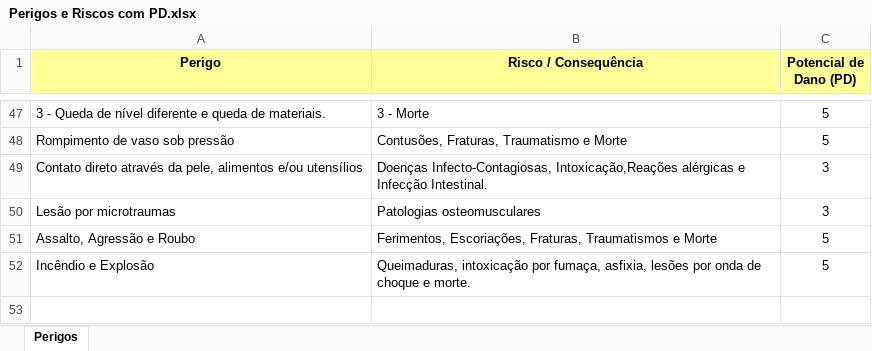
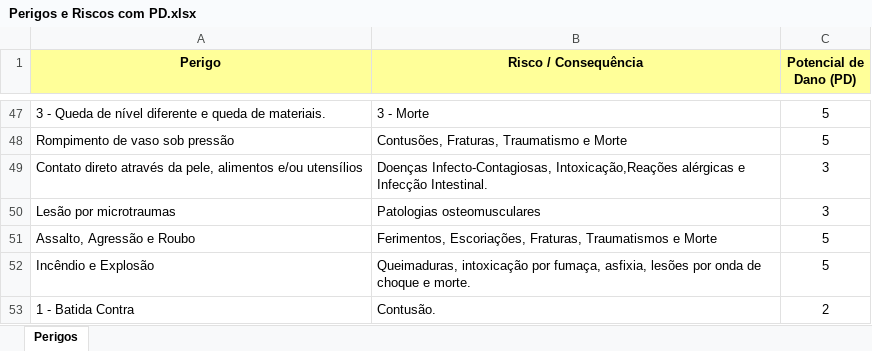
Before and after one commit to snake157/gerador-apr-po, an Excel workbook: recursos/Perigos e Riscos com PD.xlsx, sheet Perigos, drawn as a sheet; only a part is shown, gaps mark what is left out; values as stored, in another font and other column widths than the file's, no borders; the diff names each change by its address in the sheet, - before the commit and + after, or states it on an @@ line.

Commit message:
Perigo novo "1 - Batida Contra" na tabela (enviado por Marcos Melo)

```diff
--- a/recursos/Perigos e Riscos com PD.xlsx (sheet Perigos)
+++ b/recursos/Perigos e Riscos com PD.xlsx (sheet Perigos)
+row 53: 1 - Batida Contra | Contusão. | 2
```
Also changed, not shown: 1 other file.
